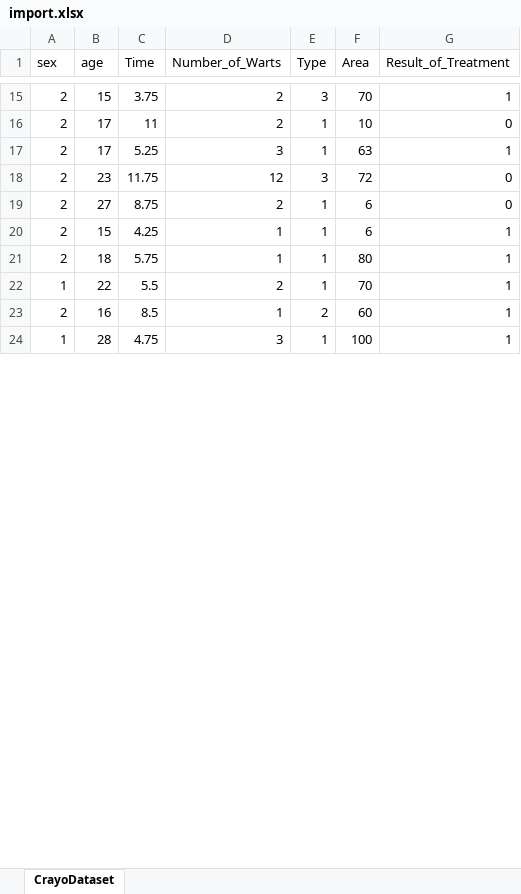
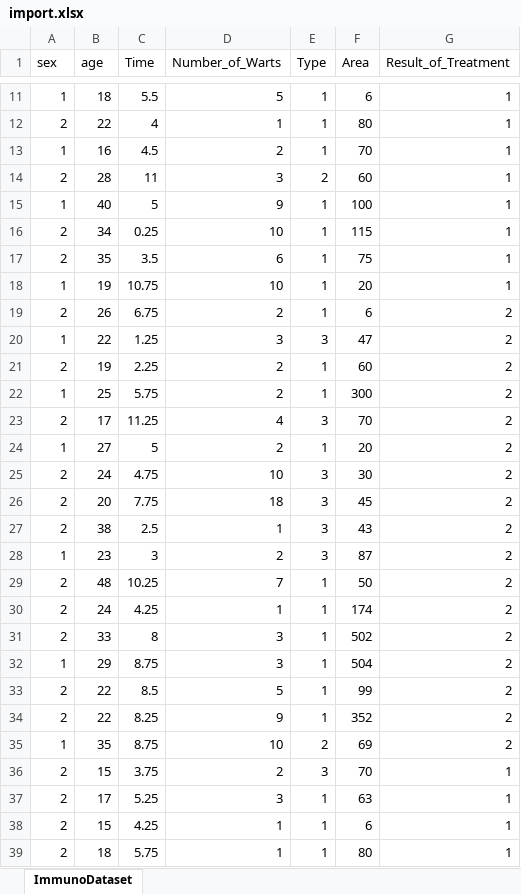
Before and after one commit to azhry/knn-ig, an Excel workbook: data/import.xlsx, sheet ImmunoDataset, drawn as a sheet; only a part is shown, gaps mark what is left out; the shorter side is filled out with more unchanged rows; values as stored, in another font and other column widths than the file's, no borders; charts and pictures not drawn; removed rows and columns are numbered as before the commit, all else as after; the diff covers the shown part only; the diff names each change by its address in the sheet, - before the commit and + after, or states it on an @@ line.

```diff
--- a/data/import.xlsx (sheet ImmunoDataset)
+++ b/data/import.xlsx (sheet ImmunoDataset)
-sheet tab: CrayoDataset
+sheet tab: ImmunoDataset
+row 11: 1 | 18 | 5.5 | 5 | 1 | 6 | 1
+row 12: 2 | 22 | 4 | 1 | 1 | 80 | 1
+row 13: 1 | 16 | 4.5 | 2 | 1 | 70 | 1
+row 14: 2 | 28 | 11 | 3 | 2 | 60 | 1
+row 15: 1 | 40 | 5 | 9 | 1 | 100 | 1
+row 16: 2 | 34 | 0.25 | 10 | 1 | 115 | 1
+row 17: 2 | 35 | 3.5 | 6 | 1 | 75 | 1
+row 18: 1 | 19 | 10.75 | 10 | 1 | 20 | 1
+row 19: 2 | 26 | 6.75 | 2 | 1 | 6 | 2
+row 20: 1 | 22 | 1.25 | 3 | 3 | 47 | 2
+row 21: 2 | 19 | 2.25 | 2 | 1 | 60 | 2
+row 22: 1 | 25 | 5.75 | 2 | 1 | 300 | 2
+row 23: 2 | 17 | 11.25 | 4 | 3 | 70 | 2
+row 24: 1 | 27 | 5 | 2 | 1 | 20 | 2
+row 25: 2 | 24 | 4.75 | 10 | 3 | 30 | 2
+row 26: 2 | 20 | 7.75 | 18 | 3 | 45 | 2
+row 27: 2 | 38 | 2.5 | 1 | 3 | 43 | 2
+row 28: 1 | 23 | 3 | 2 | 3 | 87 | 2
+row 29: 2 | 48 | 10.25 | 7 | 1 | 50 | 2
+row 30: 2 | 24 | 4.25 | 1 | 1 | 174 | 2
+row 31: 2 | 33 | 8 | 3 | 1 | 502 | 2
+row 32: 1 | 29 | 8.75 | 3 | 1 | 504 | 2
+row 33: 2 | 22 | 8.5 | 5 | 1 | 99 | 2
+row 34: 2 | 22 | 8.25 | 9 | 1 | 352 | 2
+row 35: 1 | 35 | 8.75 | 10 | 2 | 69 | 2
-row 16: 2 | 17 | 11 | 2 | 1 | 10 | 0
-row 18: 2 | 23 | 11.75 | 12 | 3 | 72 | 0
-row 19: 2 | 27 | 8.75 | 2 | 1 | 6 | 0
```
Also changed, not shown: 58 added rows, 52 removed rows, 3 moved rows and 34 edited cells elsewhere in this sheet, charts or pictures, 2 other files.
